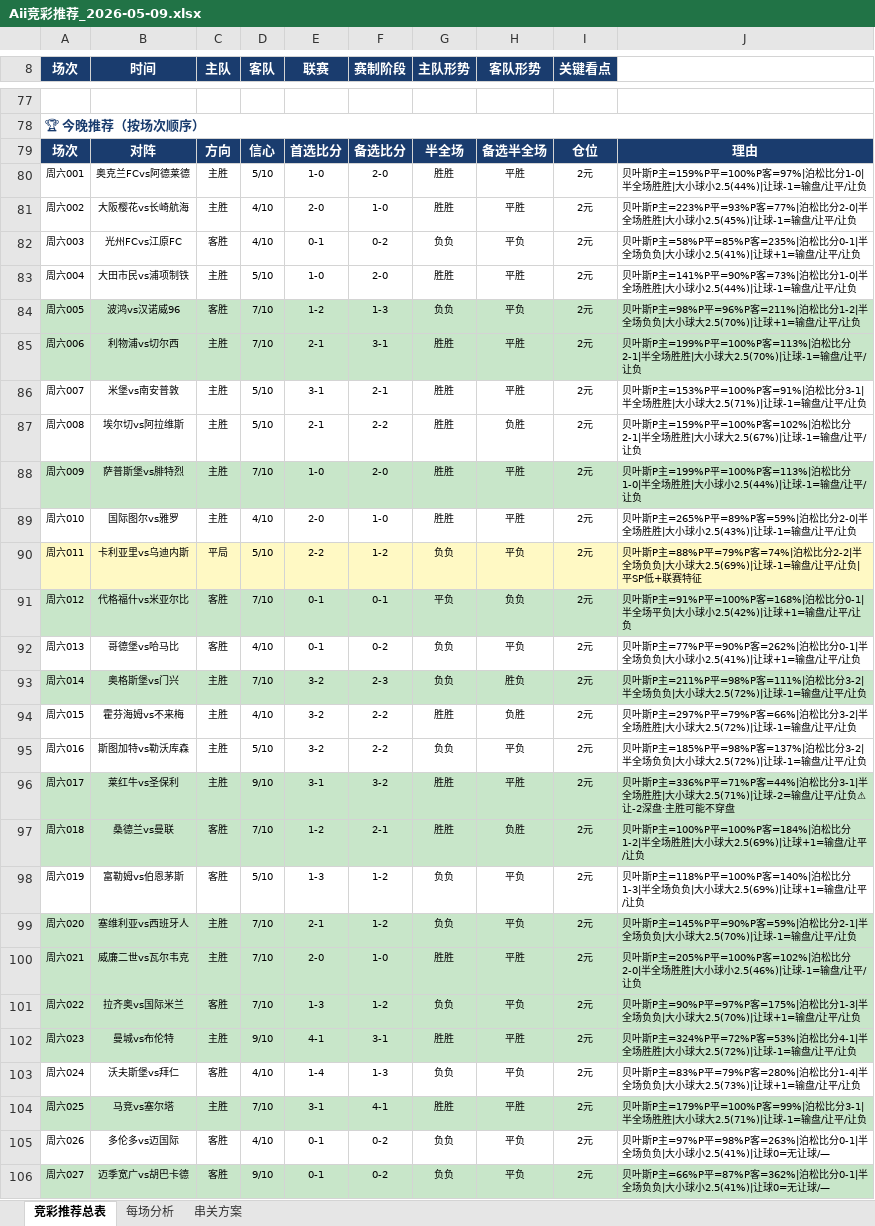
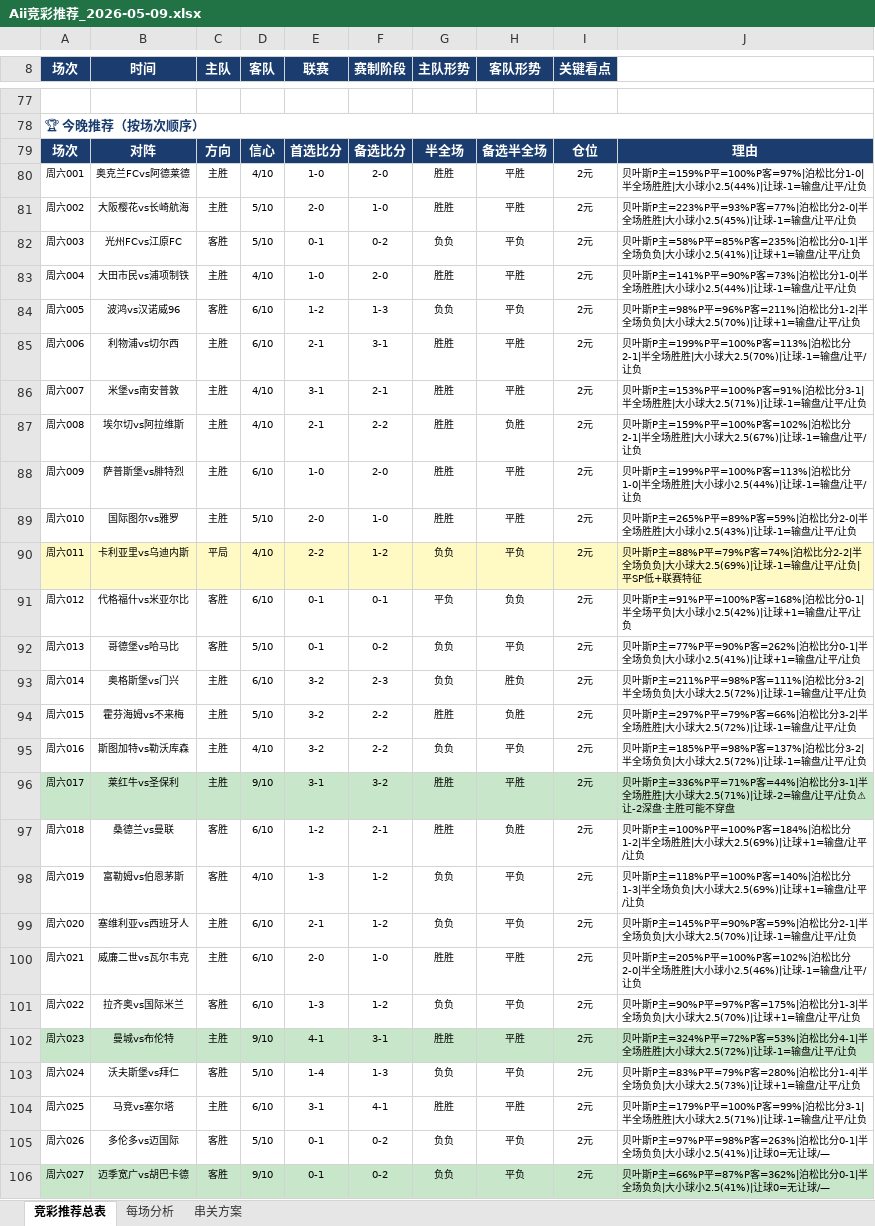
Before and after one commit to yanguanghan0821-sys/321, an Excel workbook: Aii竞彩推荐_2026-05-09.xlsx, sheet 竞彩推荐总表, drawn as a sheet; only a part is shown, gaps mark what is left out; values as stored, in another font and other column widths than the file's, no borders; the diff covers the shown part only; the diff names each change by its address in the sheet, - before the commit and + after, or states it on an @@ line.

Commit message:
全闭环自动化完成 2026-05-09

```diff
--- a/Aii竞彩推荐_2026-05-09.xlsx (sheet 竞彩推荐总表)
+++ b/Aii竞彩推荐_2026-05-09.xlsx (sheet 竞彩推荐总表)
-D80 (客队): 5/10
+D80 (客队): 4/10
-D81:D82 (客队): 4/10
+D81:D82 (客队): 5/10
-D83 (客队): 5/10
+D83 (客队): 4/10
-A84:J85 fill: #C8E6C9
+A84:J85 fill: none
-D84:D85 (客队): 7/10
+D84:D85 (客队): 6/10
-D86:D87 (客队): 5/10
+D86:D87 (客队): 4/10
-A88:J88 fill: #C8E6C9
+A88:J88 fill: none
-D88 (客队): 7/10
+D88 (客队): 6/10
-D89 (客队): 4/10
+D89 (客队): 5/10
-D90 (客队): 5/10
+D90 (客队): 4/10
-A91:J91 fill: #C8E6C9
+A91:J91 fill: none
-D91 (客队): 7/10
+D91 (客队): 6/10
-D92 (客队): 4/10
+D92 (客队): 5/10
-A93:J93 fill: #C8E6C9
+A93:J93 fill: none
-D93 (客队): 7/10
+D93 (客队): 6/10
-D94 (客队): 4/10
+D94 (客队): 5/10
-D95 (客队): 5/10
+D95 (客队): 4/10
-A97:J97 fill: #C8E6C9
+A97:J97 fill: none
-D97 (客队): 7/10
+D97 (客队): 6/10
-D98 (客队): 5/10
+D98 (客队): 4/10
-A99:J101 fill: #C8E6C9
+A99:J101 fill: none
-D99:D101 (客队): 7/10
+D99:D101 (客队): 6/10
-D103 (客队): 4/10
+D103 (客队): 5/10
-A104:J104 fill: #C8E6C9
+A104:J104 fill: none
-D104 (客队): 7/10
+D104 (客队): 6/10
-D105 (客队): 4/10
+D105 (客队): 5/10
```
Also changed, not shown: 25 edited cells elsewhere in this sheet, sheet 每场分析.
